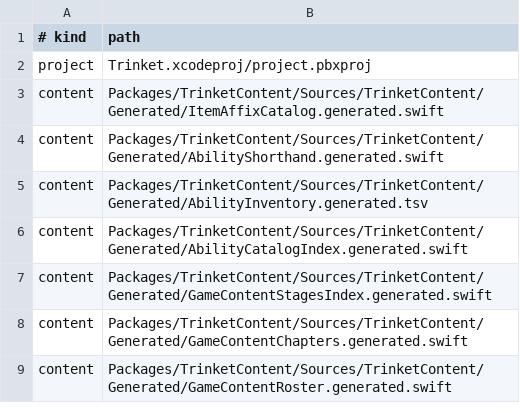
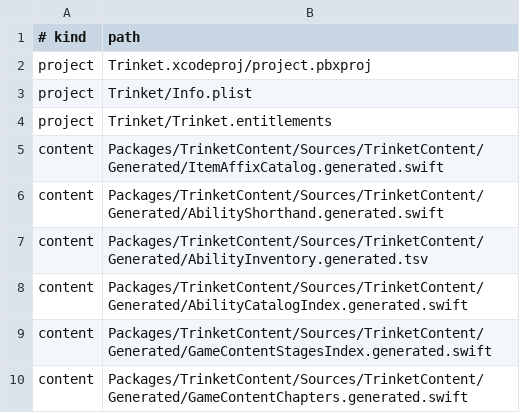
Before and after one commit to Talyen/Trinket, a TSV file: Scripts/config/generated-paths.tsv, drawn as a sheet; only a part is shown; the shorter side is filled out with more unchanged rows; the diff names each change by its address in the sheet, - before the commit and + after, or states it on an @@ line.

Commit message:
feat(cloud): add complete-save iCloud synchronization
- Reconcile complete player saves with account and reset isolation.\n- Gate cloud Homestead authority and release configuration with coverage.

```diff
--- a/Scripts/config/generated-paths.tsv
+++ b/Scripts/config/generated-paths.tsv
+row 3: project | Trinket/Info.plist
+row 4: project | Trinket/Trinket.entitlements
```
Also changed, not shown: 52 other files.
